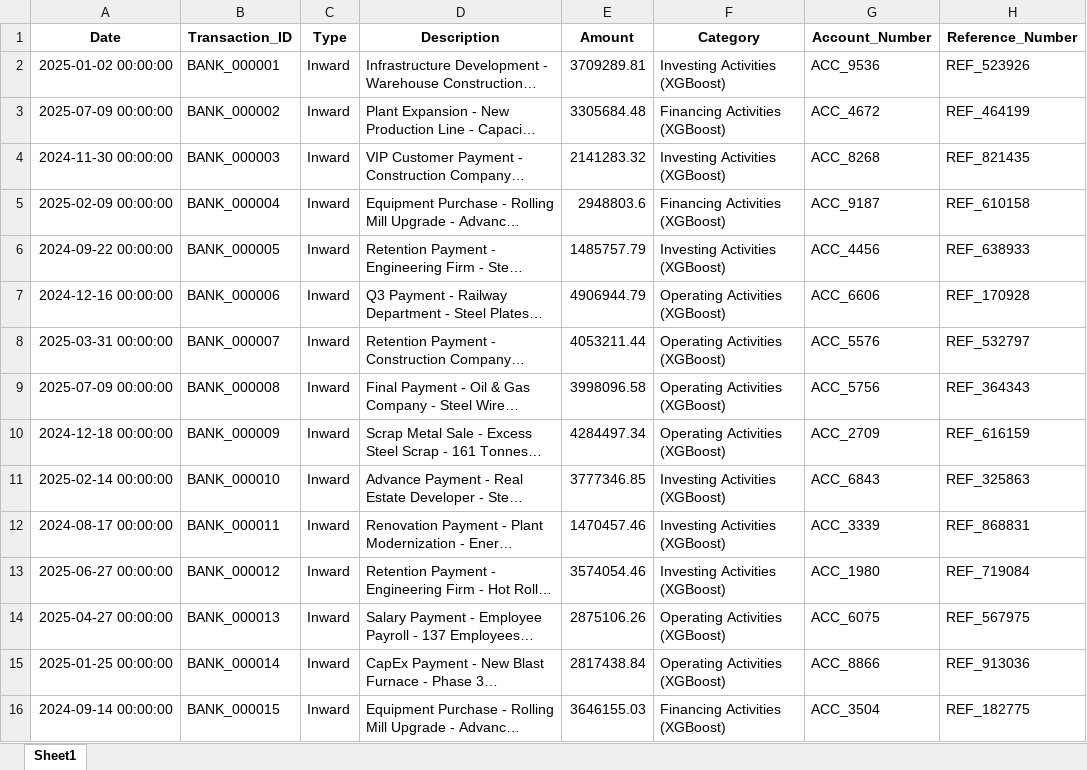
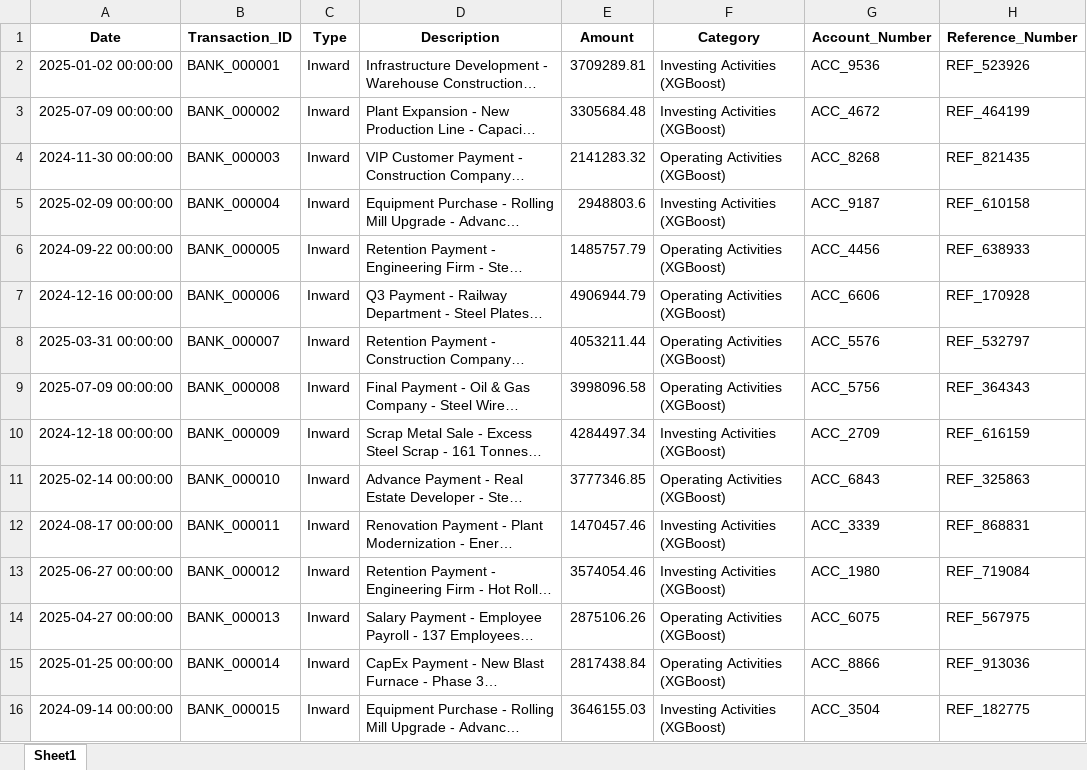
Before and after one commit to Akanksha22762/CASHFLOW-SAP, an Excel workbook: data/sap_data_processed.xlsx, sheet Sheet1, drawn as a sheet; only a part is shown; long unchanged cells end in …; values as stored, in another font and other column widths than the file's, no borders; the diff covers the shown part only; the diff names each change by its address in the sheet, - before the commit and + after, or states it on an @@ line.

```diff
--- a/data/sap_data_processed.xlsx (sheet Sheet1)
+++ b/data/sap_data_processed.xlsx (sheet Sheet1)
-F3 (Category): Financing Activities (XGBoost)
+F3 (Category): Investing Activities (XGBoost)
-F4 (Category): Investing Activities (XGBoost)
+F4 (Category): Operating Activities (XGBoost)
-F5 (Category): Financing Activities (XGBoost)
+F5 (Category): Investing Activities (XGBoost)
-F6 (Category): Investing Activities (XGBoost)
+F6 (Category): Operating Activities (XGBoost)
-F10 (Category): Operating Activities (XGBoost)
+F10 (Category): Investing Activities (XGBoost)
-F11 (Category): Investing Activities (XGBoost)
+F11 (Category): Operating Activities (XGBoost)
-F16 (Category): Financing Activities (XGBoost)
+F16 (Category): Investing Activities (XGBoost)
```
Also changed, not shown: 125 edited cells elsewhere in this sheet, data/bank_data_processed.xlsx, 18 other files.
